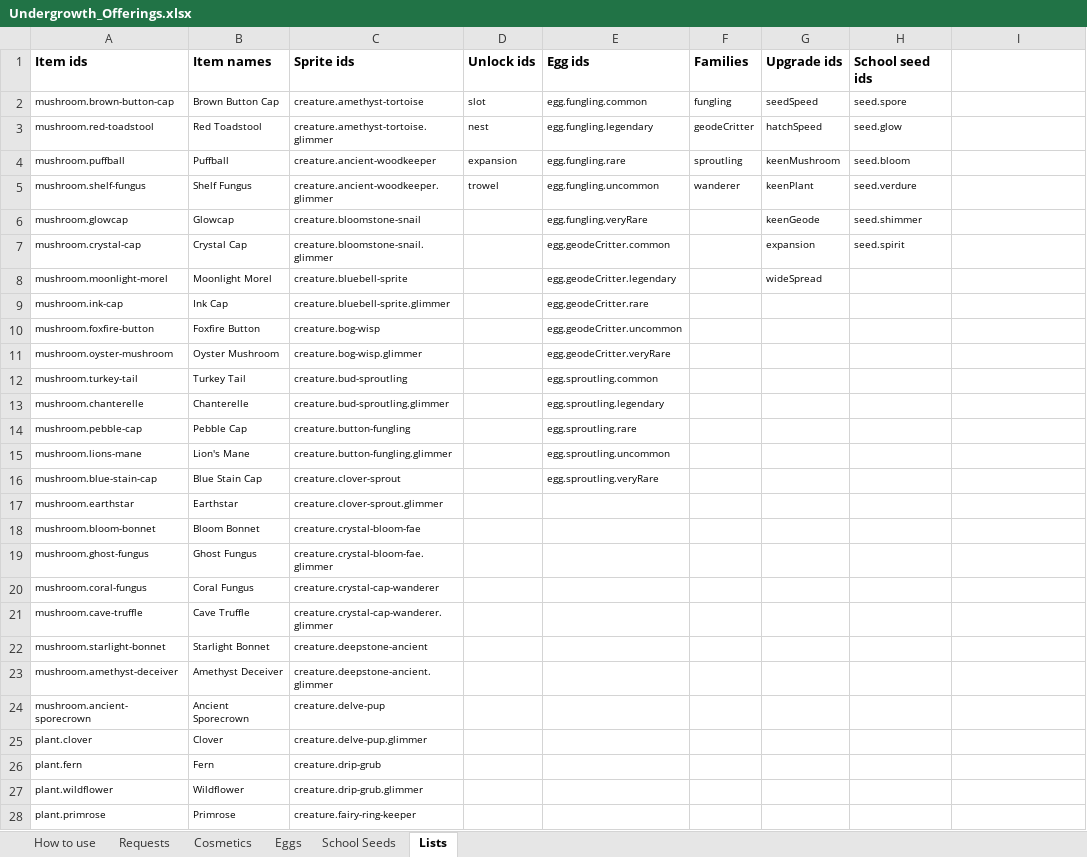
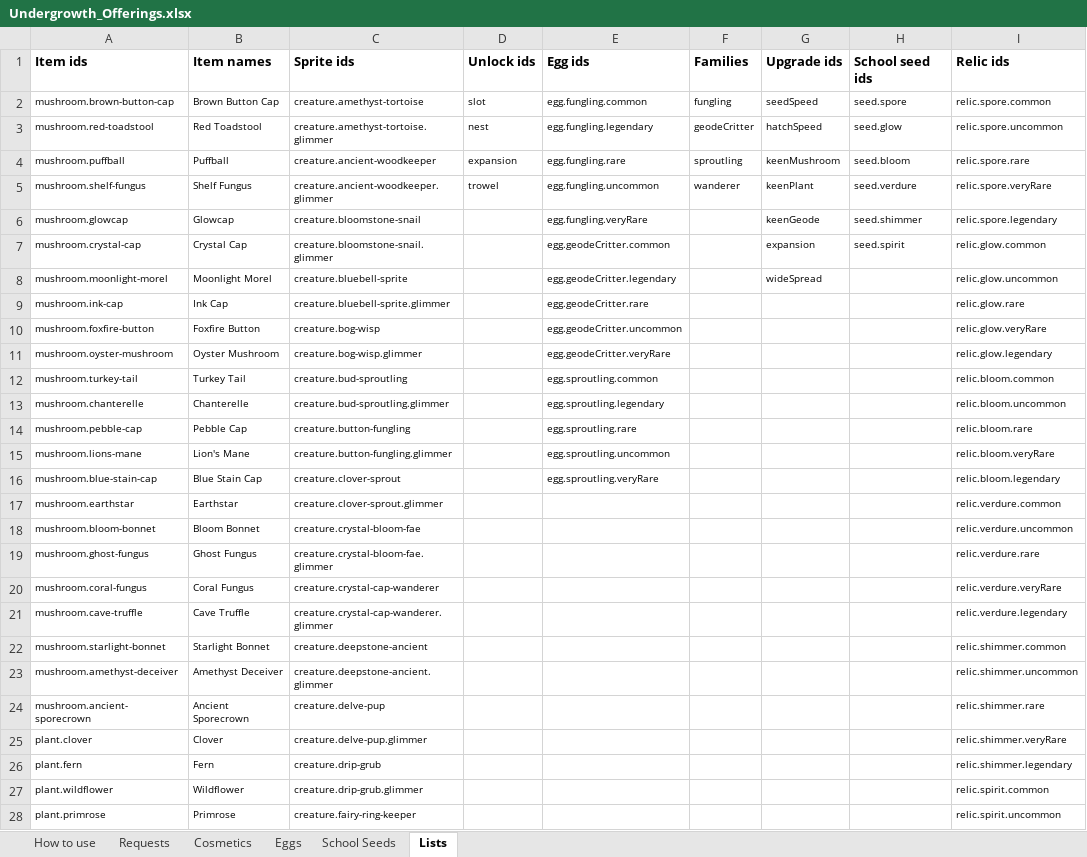
Before and after one commit to RyanHughes-RCD/Undergrowth, an Excel workbook: design/Undergrowth_Offerings.xlsx, sheet Lists, drawn as a sheet; only a part is shown; values as stored, in another font and other column widths than the file's, no borders; the diff covers the shown part only; the diff names each change by its address in the sheet, - before the commit and + after, or states it on an @@ line.

```diff
--- a/design/Undergrowth_Offerings.xlsx (sheet Lists)
+++ b/design/Undergrowth_Offerings.xlsx (sheet Lists)
-I1: (empty)
+I1: Relic ids
-I2 (Relic ids): (empty)
+I2 (Relic ids): relic.spore.common
-I3 (Relic ids): (empty)
+I3 (Relic ids): relic.spore.uncommon
-I4 (Relic ids): (empty)
+I4 (Relic ids): relic.spore.rare
-I5 (Relic ids): (empty)
+I5 (Relic ids): relic.spore.veryRare
-I6 (Relic ids): (empty)
+I6 (Relic ids): relic.spore.legendary
-I7 (Relic ids): (empty)
+I7 (Relic ids): relic.glow.common
-I8 (Relic ids): (empty)
+I8 (Relic ids): relic.glow.uncommon
-I9 (Relic ids): (empty)
+I9 (Relic ids): relic.glow.rare
-I10 (Relic ids): (empty)
+I10 (Relic ids): relic.glow.veryRare
-I11 (Relic ids): (empty)
+I11 (Relic ids): relic.glow.legendary
-I12 (Relic ids): (empty)
+I12 (Relic ids): relic.bloom.common
-I13 (Relic ids): (empty)
+I13 (Relic ids): relic.bloom.uncommon
-I14 (Relic ids): (empty)
+I14 (Relic ids): relic.bloom.rare
-I15 (Relic ids): (empty)
+I15 (Relic ids): relic.bloom.veryRare
-I16 (Relic ids): (empty)
+I16 (Relic ids): relic.bloom.legendary
-I17 (Relic ids): (empty)
+I17 (Relic ids): relic.verdure.common
-I18 (Relic ids): (empty)
+I18 (Relic ids): relic.verdure.uncommon
-I19 (Relic ids): (empty)
+I19 (Relic ids): relic.verdure.rare
-I20 (Relic ids): (empty)
+I20 (Relic ids): relic.verdure.veryRare
-I21 (Relic ids): (empty)
+I21 (Relic ids): relic.verdure.legendary
-I22 (Relic ids): (empty)
+I22 (Relic ids): relic.shimmer.common
-I23 (Relic ids): (empty)
+I23 (Relic ids): relic.shimmer.uncommon
-I24 (Relic ids): (empty)
+I24 (Relic ids): relic.shimmer.rare
-I25 (Relic ids): (empty)
+I25 (Relic ids): relic.shimmer.veryRare
-I26 (Relic ids): (empty)
+I26 (Relic ids): relic.shimmer.legendary
-I27 (Relic ids): (empty)
+I27 (Relic ids): relic.spirit.common
-I28 (Relic ids): (empty)
+I28 (Relic ids): relic.spirit.uncommon
```
Also changed, not shown: 37 added rows and 3 edited cells elsewhere in this sheet, sheet Requests, 51 other files.
